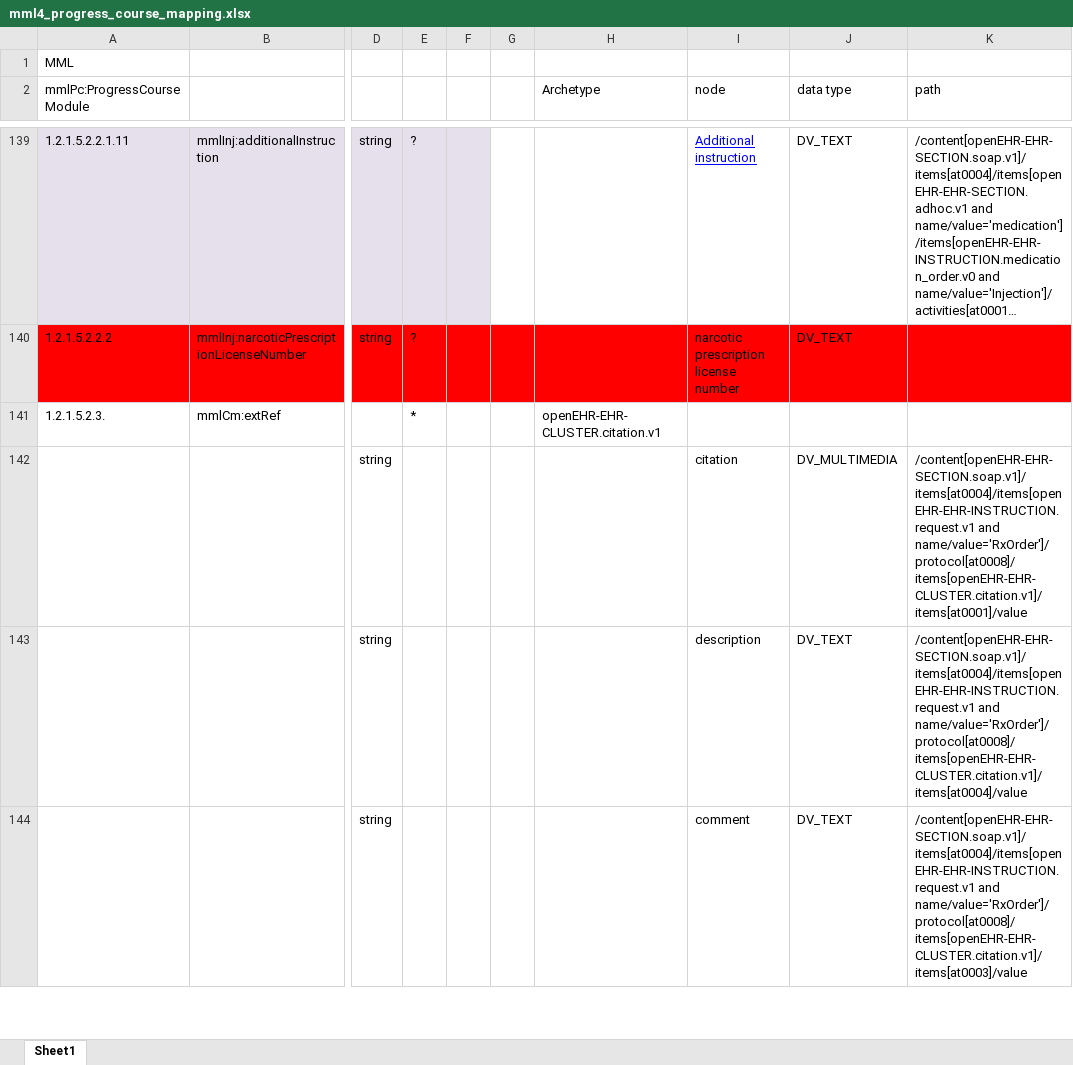
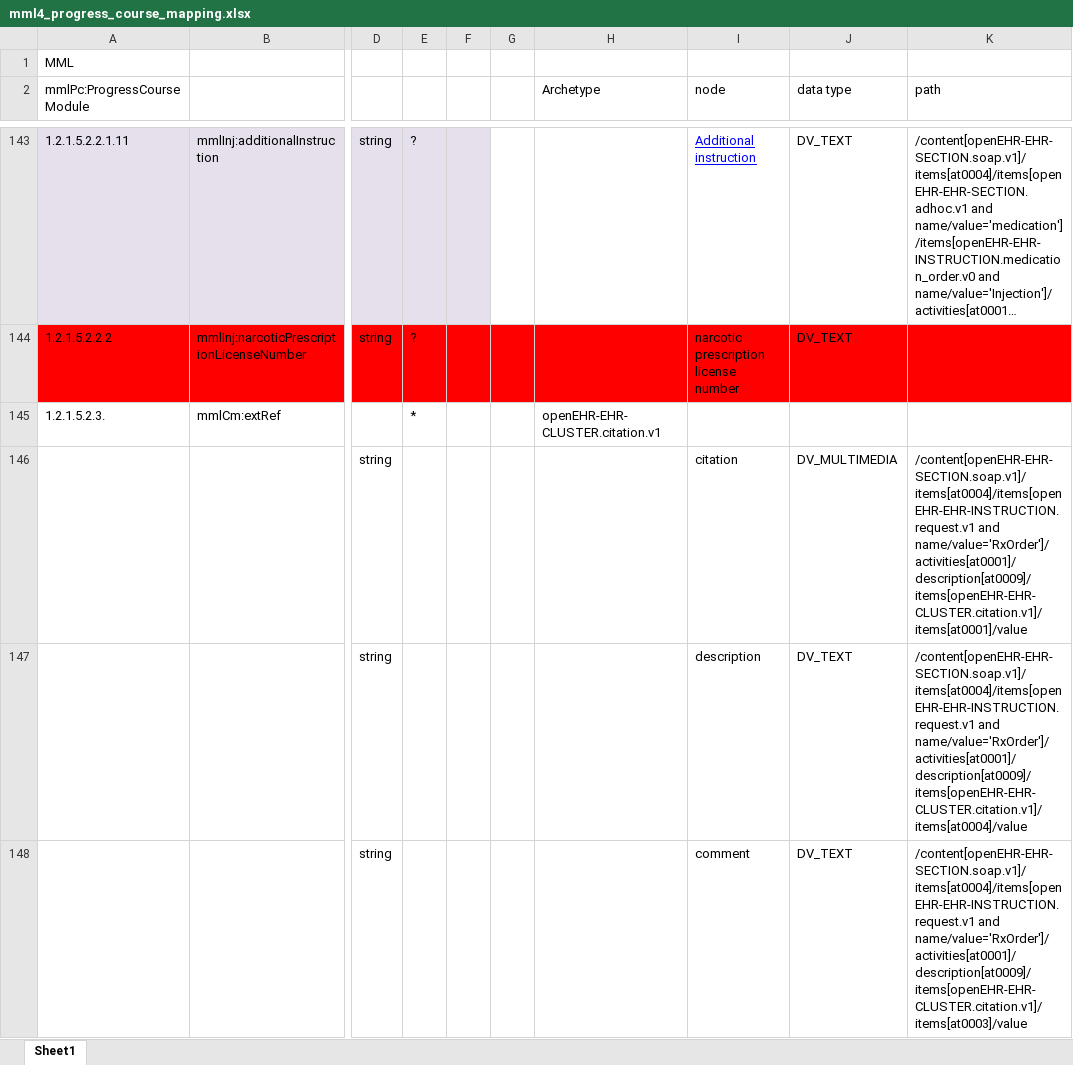
Before and after one commit to skoba/mml, an Excel workbook: mapping/mml4_progress_course_mapping.xlsx, sheet Sheet1, drawn as a sheet; only a part is shown, gaps mark what is left out; long unchanged cells end in …; values as stored, in another font and other column widths than the file's, no borders; conditional formats not drawn; addresses are those after the commit; the diff covers the shown part only; the diff names each change by its address in the sheet, - before the commit and + after, or states it on an @@ line.

```diff
--- a/mapping/mml4_progress_course_mapping.xlsx (sheet Sheet1)
+++ b/mapping/mml4_progress_course_mapping.xlsx (sheet Sheet1)
-K146 (path): /content[openEHR-EHR-SECTION.soap.v1]/items[at0004]/items[openEHR-EHR-INSTRUCTION.request.v1 and name/value='RxOrder']/protocol[at0008]/items[openEHR-EHR-CLUSTER.citation.v1]/items[at0001]/value
+K146 (path): /content[openEHR-EHR-SECTION.soap.v1]/items[at0004]/items[openEHR-EHR-INSTRUCTION.request.v1 and name/value='RxOrder']/activities[at0001]/description[at0009]/items[openEHR-EHR-CLUSTER.citation.v1]/items[at0001]/value
-K147 (path): /content[openEHR-EHR-SECTION.soap.v1]/items[at0004]/items[openEHR-EHR-INSTRUCTION.request.v1 and name/value='RxOrder']/protocol[at0008]/items[openEHR-EHR-CLUSTER.citation.v1]/items[at0004]/value
+K147 (path): /content[openEHR-EHR-SECTION.soap.v1]/items[at0004]/items[openEHR-EHR-INSTRUCTION.request.v1 and name/value='RxOrder']/activities[at0001]/description[at0009]/items[openEHR-EHR-CLUSTER.citation.v1]/items[at0004]/value
-K148 (path): /content[openEHR-EHR-SECTION.soap.v1]/items[at0004]/items[openEHR-EHR-INSTRUCTION.request.v1 and name/value='RxOrder']/protocol[at0008]/items[openEHR-EHR-CLUSTER.citation.v1]/items[at0003]/value
+K148 (path): /content[openEHR-EHR-SECTION.soap.v1]/items[at0004]/items[openEHR-EHR-INSTRUCTION.request.v1 and name/value='RxOrder']/activities[at0001]/description[at0009]/items[openEHR-EHR-CLUSTER.citation.v1]/items[at0003]/value
```
Also changed, not shown: 4 added rows and 15 edited cells elsewhere in this sheet, 2 other files.
